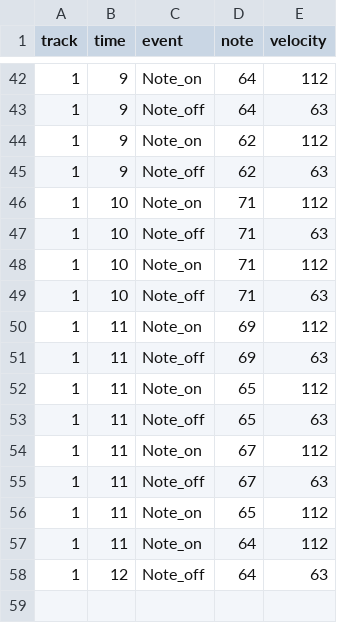
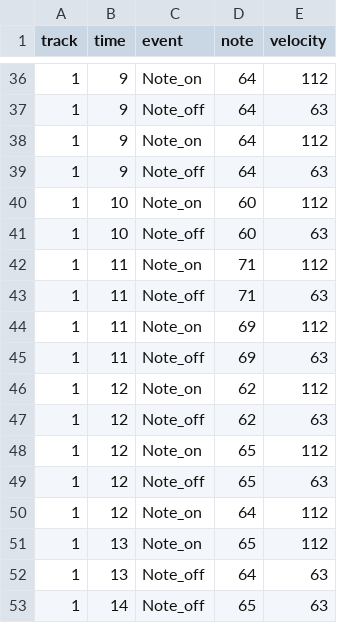
Before and after one commit to s1cnarf/Thesis1, a CSV file: csv/happy_birthday.csv, drawn as a sheet; only a part is shown, gaps mark what is left out; the diff covers the shown part only.

```diff
--- a/csv/happy_birthday.csv
+++ b/csv/happy_birthday.csv
@@ -43,16 +37,17 @@ track,time,event,note,velocity
 1,9,Note_off,64,63
-1,9,Note_on,62,112
-1,9,Note_off,62,63
-1,10,Note_on,71,112
-1,10,Note_off,71,63
-1,10,Note_on,71,112
-1,10,Note_off,71,63
+1,9,Note_on,64,112
+1,9,Note_off,64,63
+1,10,Note_on,60,112
+1,10,Note_off,60,63
+1,11,Note_on,71,112
+1,11,Note_off,71,63
 1,11,Note_on,69,112
 1,11,Note_off,69,63
-1,11,Note_on,65,112
-1,11,Note_off,65,63
-1,11,Note_on,67,112
-1,11,Note_off,67,63
-1,11,Note_on,65,112
-1,11,Note_on,64,112
-1,12,Note_off,64,63
+1,12,Note_on,62,112
+1,12,Note_off,62,63
+1,12,Note_on,65,112
+1,12,Note_off,65,63
+1,12,Note_on,64,112
+1,13,Note_on,65,112
+1,13,Note_off,64,63
+1,14,Note_off,65,63
```
Also changed, not shown: 6 removed rows and 11 edited cells elsewhere in this file, csv/jrd.csv, csv/twinkle_twinkle.csv, 14 other files.
